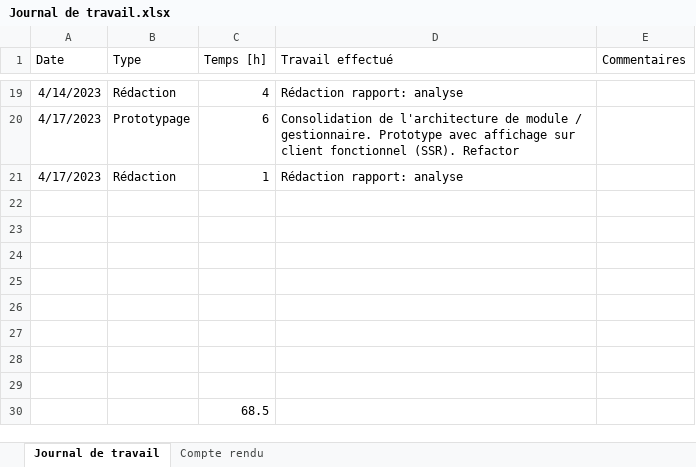
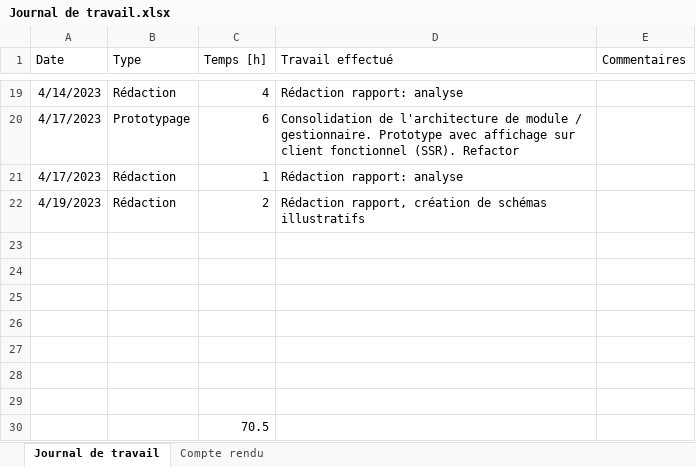
Before and after one commit to nicrausaz/tb-modularapp, an Excel workbook: docs/Journal de travail.xlsx, sheet Journal de travail, drawn as a sheet; only a part is shown, gaps mark what is left out; values as stored, in another font and other column widths than the file's, no borders; table styles not drawn; removed rows and columns are numbered as before the commit, all else as after; the diff names each change by its address in the sheet, - before the commit and + after, or states it on an @@ line.

```diff
--- a/docs/Journal de travail.xlsx (sheet Journal de travail)
+++ b/docs/Journal de travail.xlsx (sheet Journal de travail)
+row 22: 4/19/2023 | Rédaction | 2 | Rédaction rapport, création de schémas illustratifs
-row 29: (empty)
-C30 (Temps [h]): 68.5
+C30 (Temps [h]): 70.5
```
Also changed, not shown: 2 other files.
